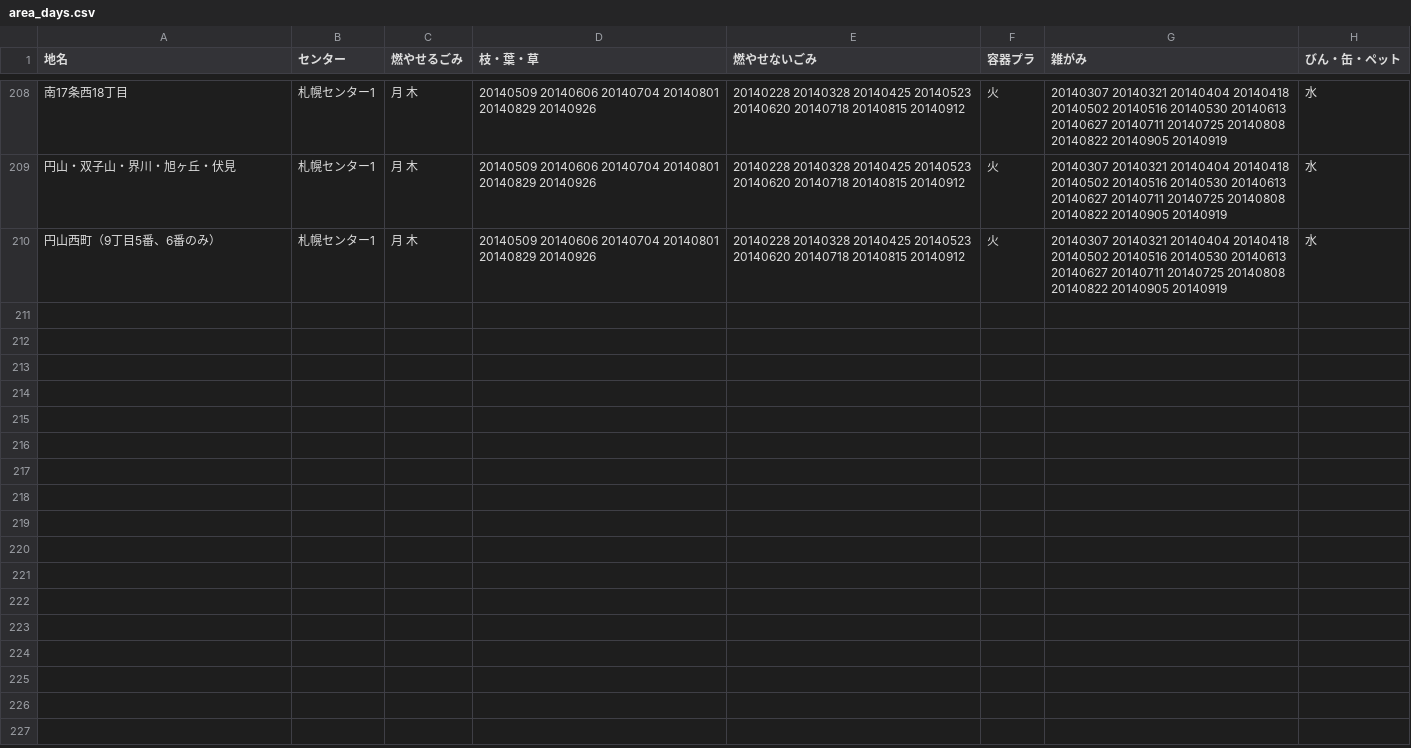
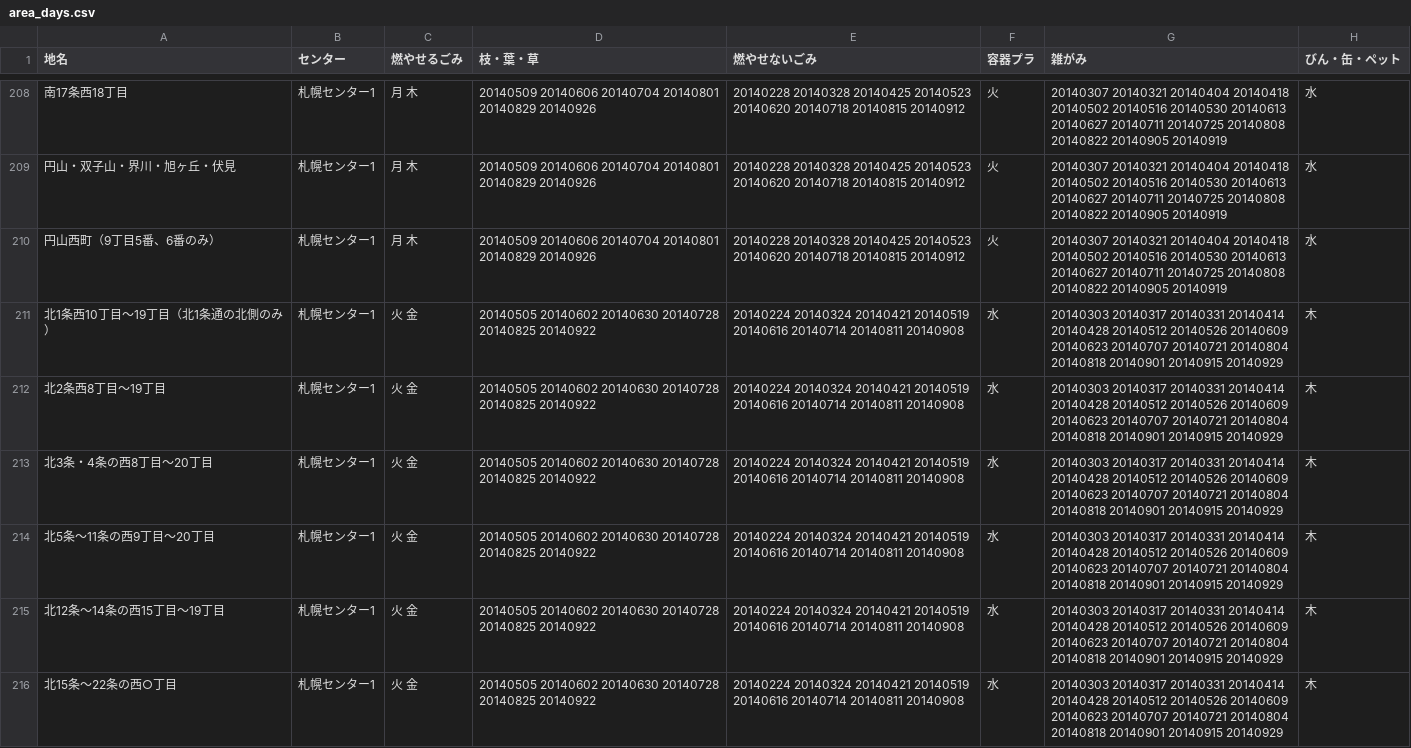
Before and after one commit to yuskesuzki/5374, a CSV file: data/area_days.csv, drawn as a sheet; only a part is shown, gaps mark what is left out.

Commit message:
Add chuork-04

```diff
--- a/data/area_days.csv
+++ b/data/area_days.csv
@@ -210 +210,7 @@
 円山西町（9丁目5番、6番のみ）,札幌センター1,月 木,20140509 20140606 20140704 20140801 20140829 20140926,20140228 20140328 20140425 20140523 20140620 20140718 20140815 20140912,火,20140307 20140321 20140404 20140418 20140502 20140516 20140530 20140613 20140627 20140711 20140725 20140808 20140822 20140905 20140919,水
+北1条西10丁目～19丁目（北1条通の北側のみ）,札幌センター1,火 金,20140505 20140602 20140630 20140728 20140825 20140922,20140224 20140324 20140421 20140519 20140616 20140714 20140811 20140908,水,20140303 20140317 20140331 20140414 20140428 20140512 20140526 20140609 20140623 20140707 20140721 20140804 20140818 20140901 20140915 20140929,木
+北2条西8丁目～19丁目,札幌センター1,火 金,20140505 20140602 20140630 20140728 20140825 20140922,20140224 20140324 20140421 20140519 20140616 20140714 20140811 20140908,水,20140303 20140317 20140331 20140414 20140428 20140512 20140526 20140609 20140623 20140707 20140721 20140804 20140818 20140901 20140915 20140929,木
+北3条・4条の西8丁目～20丁目,札幌センター1,火 金,20140505 20140602 20140630 20140728 20140825 20140922,20140224 20140324 20140421 20140519 20140616 20140714 20140811 20140908,水,20140303 20140317 20140331 20140414 20140428 20140512 20140526 20140609 20140623 20140707 20140721 20140804 20140818 20140901 20140915 20140929,木
+北5条～11条の西9丁目～20丁目,札幌センター1,火 金,20140505 20140602 20140630 20140728 20140825 20140922,20140224 20140324 20140421 20140519 20140616 20140714 20140811 20140908,水,20140303 20140317 20140331 20140414 20140428 20140512 20140526 20140609 20140623 20140707 20140721 20140804 20140818 20140901 20140915 20140929,木
+北12条～14条の西15丁目～19丁目,札幌センター1,火 金,20140505 20140602 20140630 20140728 20140825 20140922,20140224 20140324 20140421 20140519 20140616 20140714 20140811 20140908,水,20140303 20140317 20140331 20140414 20140428 20140512 20140526 20140609 20140623 20140707 20140721 20140804 20140818 20140901 20140915 20140929,木
+北15条～22条の西○丁目,札幌センター1,火 金,20140505 20140602 20140630 20140728 20140825 20140922,20140224 20140324 20140421 20140519 20140616 20140714 20140811 20140908,水,20140303 20140317 20140331 20140414 20140428 20140512 20140526 20140609 20140623 20140707 20140721 20140804 20140818 20140901 20140915 20140929,木
```
